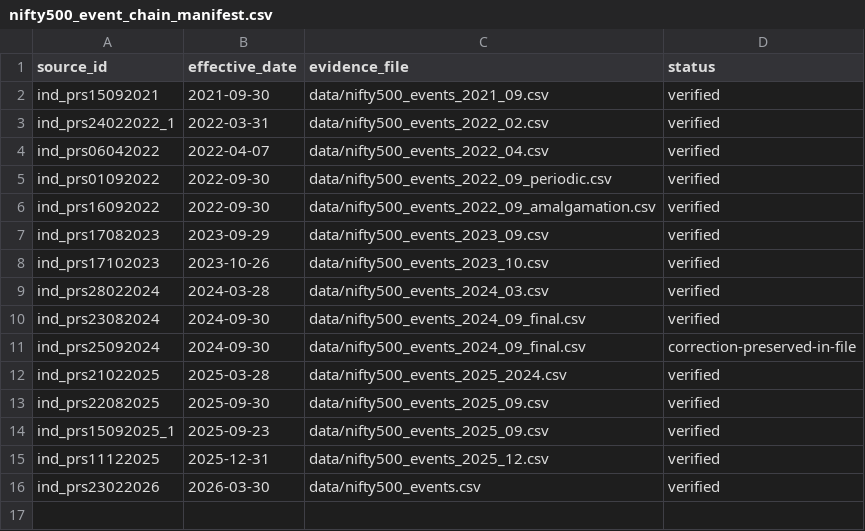
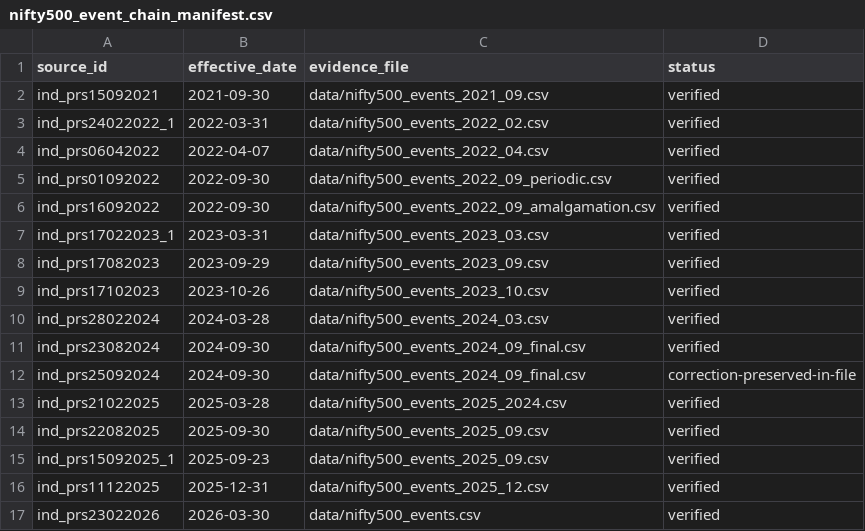
Before and after one commit to vishwasgarg5/stock-guru, a CSV file: data/nifty500_event_chain_manifest.csv, drawn as a sheet.

Commit message:
data: add March 2023 event-chain manifest entry

```diff
--- a/data/nifty500_event_chain_manifest.csv
+++ b/data/nifty500_event_chain_manifest.csv
@@ -6,2 +6,3 @@ ind_prs01092022,2022-09-30,data/nifty500_events_2022_09_periodic.csv,verified
 ind_prs16092022,2022-09-30,data/nifty500_events_2022_09_amalgamation.csv,verified
+ind_prs17022023_1,2023-03-31,data/nifty500_events_2023_03.csv,verified
 ind_prs17082023,2023-09-29,data/nifty500_events_2023_09.csv,verified
```
